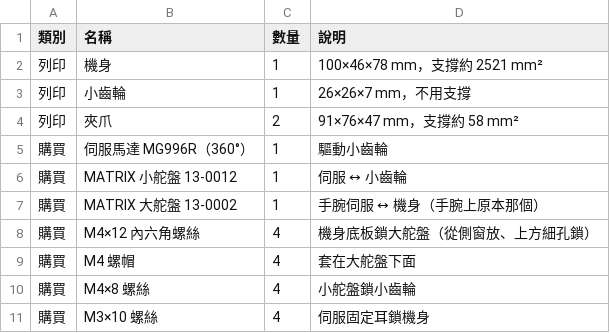
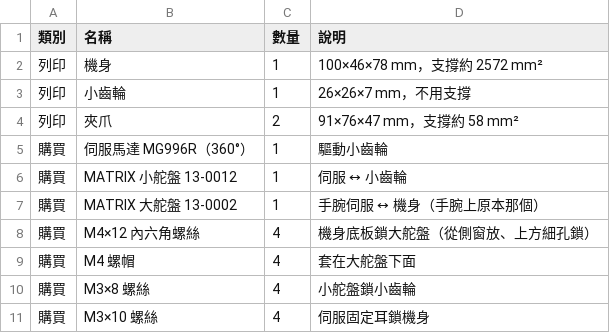
Before and after one commit to han0910603936-dot/amr-text-to-cad, a CSV file: PRINT/parallel_gripper/parallel_gripper_零件清單.csv, drawn as a sheet.

```diff
--- a/PRINT/parallel_gripper/parallel_gripper_零件清單.csv
+++ b/PRINT/parallel_gripper/parallel_gripper_零件清單.csv
@@ -1,3 +1,3 @@
 類別,名稱,數量,說明
-列印,機身,1,100×46×78 mm，支撐約 2521 mm²
+列印,機身,1,100×46×78 mm，支撐約 2572 mm²
 列印,小齒輪,1,26×26×7 mm，不用支撐
@@ -9,3 +9,3 @@
 購買,M4 螺帽,4,套在大舵盤下面
-購買,M4×8 螺絲,4,小舵盤鎖小齒輪
+購買,M3×8 螺絲,4,小舵盤鎖小齒輪
 購買,M3×10 螺絲,4,伺服固定耳鎖機身
```
Also changed, not shown: 11 other files.
